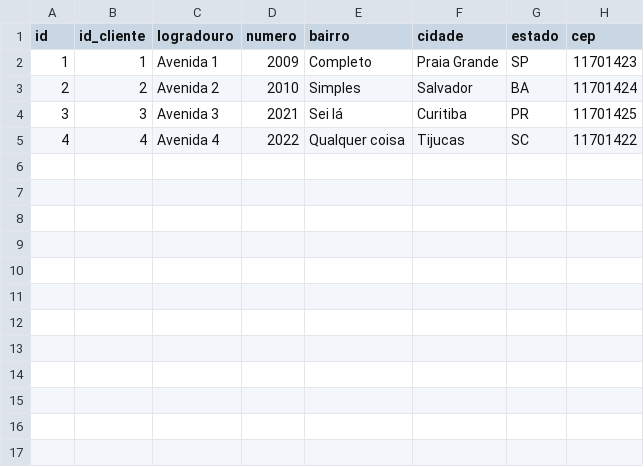
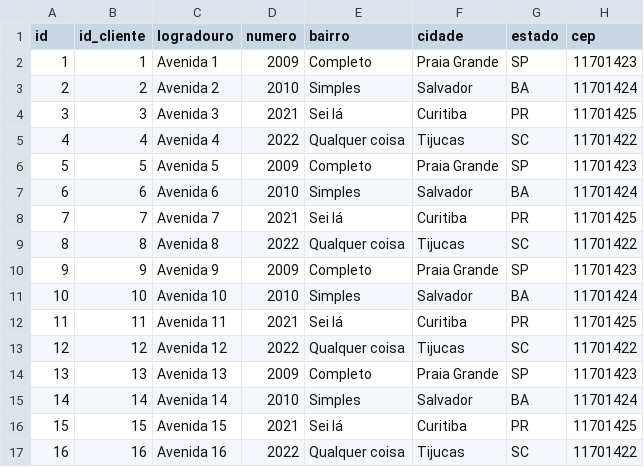
Before and after one commit to imerik1/Locacao-PHP, a CSV file: Views/Files/arquivo/enderecos.csv, drawn as a sheet.

Commit message:
feat: new address

```diff
--- a/Views/Files/arquivo/enderecos.csv
+++ b/Views/Files/arquivo/enderecos.csv
@@ -5 +5,13 @@ id;id_cliente;logradouro;numero;bairro;cidade;estado;cep
 4;4;Avenida 4;2022;Qualquer coisa;Tijucas;SC;11701422
+5;5;Avenida 5;2009;Completo;Praia Grande;SP;11701423
+6;6;Avenida 6;2010;Simples;Salvador;BA;11701424
+7;7;Avenida 7;2021;Sei lá;Curitiba;PR;11701425
+8;8;Avenida 8;2022;Qualquer coisa;Tijucas;SC;11701422
+9;9;Avenida 9;2009;Completo;Praia Grande;SP;11701423
+10;10;Avenida 10;2010;Simples;Salvador;BA;11701424
+11;11;Avenida 11;2021;Sei lá;Curitiba;PR;11701425
+12;12;Avenida 12;2022;Qualquer coisa;Tijucas;SC;11701422
+13;13;Avenida 13;2009;Completo;Praia Grande;SP;11701423
+14;14;Avenida 14;2010;Simples;Salvador;BA;11701424
+15;15;Avenida 15;2021;Sei lá;Curitiba;PR;11701425
+16;16;Avenida 16;2022;Qualquer coisa;Tijucas;SC;11701422
```
